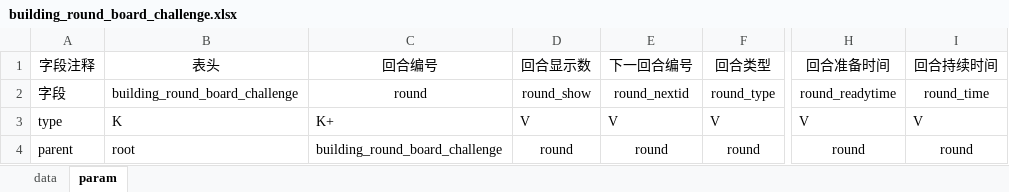
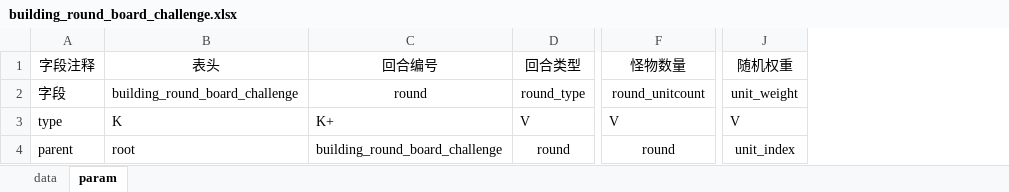
Before and after one commit to cchorseless/xiyou, an Excel workbook: code/excels/building/building_round_board_challenge.xlsx, sheet param, drawn as a sheet; only a part is shown, gaps mark what is left out; values as stored, in another font and other column widths than the file's, no borders; removed rows and columns are numbered as before the commit, all else as after; the diff names each change by its address in the sheet, - before the commit and + after, or states it on an @@ line.

```diff
--- a/code/excels/building/building_round_board_challenge.xlsx (sheet param)
+++ b/code/excels/building/building_round_board_challenge.xlsx (sheet param)
-column D (回合显示数), rows 2-4: round_show | V | round
-column E (下一回合编号), rows 2-4: round_nextid | V | round
-column I (回合持续时间), rows 2-4: round_time | V | round
+column J (随机权重), rows 2-4: unit_weight | V | unit_index
-F1: 回合准备时间
+F1: 怪物数量
-F2 (怪物数量): round_readytime
+F2 (怪物数量): round_unitcount
```
Also changed, not shown: sheet data, code/excels/building/building_round_board.xlsx, code/excels/kv_config.xlsx, 22 other files.
